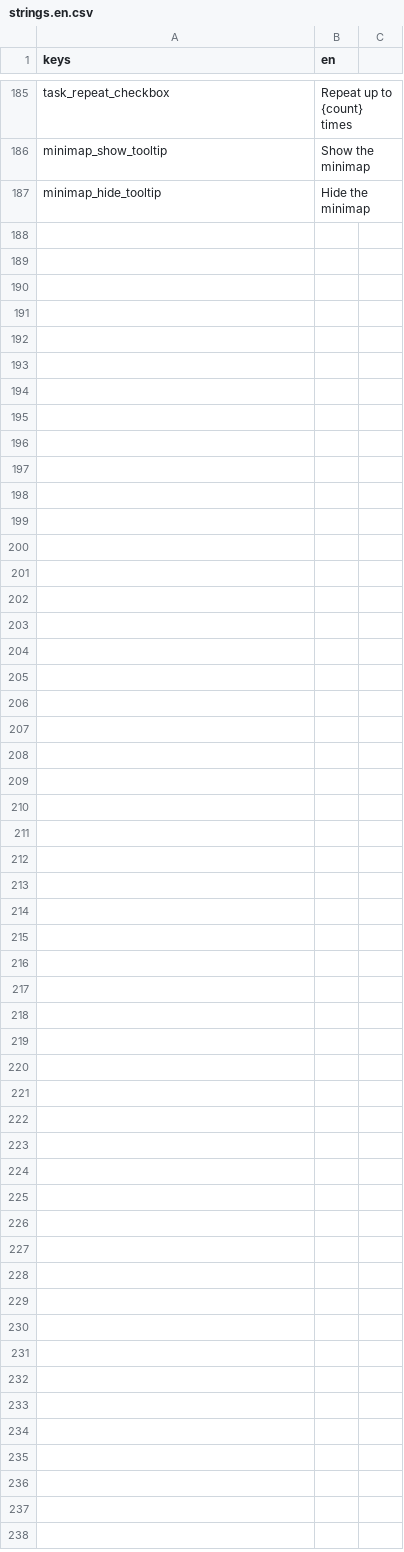
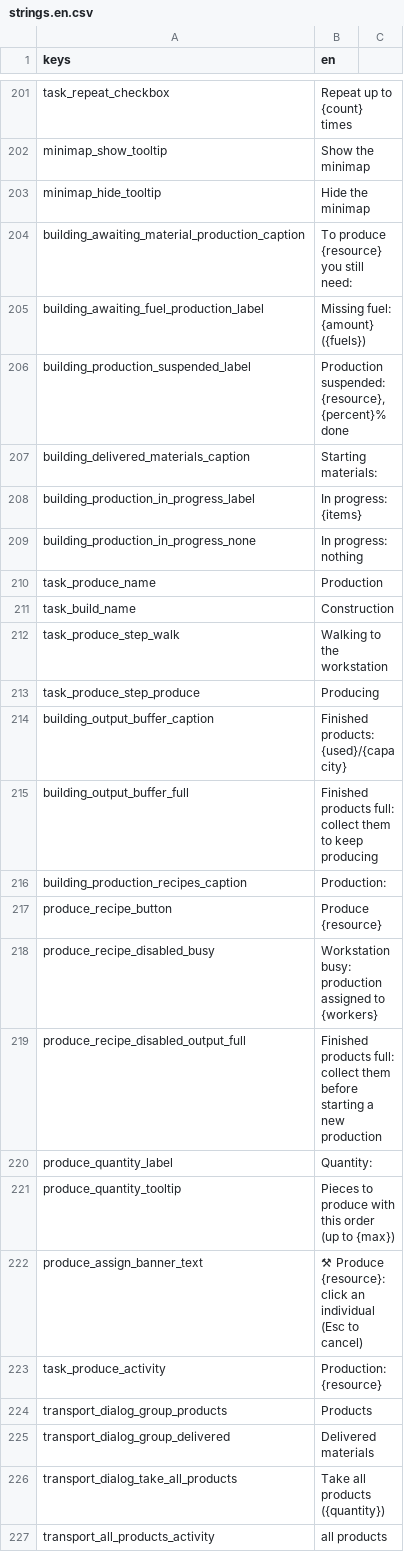
Before and after one commit to Franz1979/TheSecondBeginning, a CSV file: translations/strings.en.csv, drawn as a sheet; only a part is shown, gaps mark what is left out; the diff covers the shown part only; the diff names each change by its address in the sheet, - before the commit and + after, or states it on an @@ line.

```diff
--- a/translations/strings.en.csv
+++ b/translations/strings.en.csv
+row 204: building_awaiting_material_production_caption | To produce {resource} you still need:
+row 205: building_awaiting_fuel_production_label | Missing fuel: {amount} ({fuels})
+row 206: building_production_suspended_label | Production suspended: {resource}, {percent}% done
+row 207: building_delivered_materials_caption | Starting materials:
+row 208: building_production_in_progress_label | In progress: {items}
+row 209: building_production_in_progress_none | In progress: nothing
+row 210: task_produce_name | Production
+row 211: task_build_name | Construction
+row 212: task_produce_step_walk | Walking to the workstation
+row 213: task_produce_step_produce | Producing
+row 214: building_output_buffer_caption | Finished products: {used}/{capacity}
+row 215: building_output_buffer_full | Finished products full: collect them to keep producing
+row 216: building_production_recipes_caption | Production:
+row 217: produce_recipe_button | Produce {resource}
+row 218: produce_recipe_disabled_busy | Workstation busy: production assigned to {workers}
+row 219: produce_recipe_disabled_output_full | Finished products full: collect them before starting a new production
+row 220: produce_quantity_label | Quantity:
+row 221: produce_quantity_tooltip | Pieces to produce with this order (up to {max})
+row 222: produce_assign_banner_text | ⚒ Produce {resource}: click an individual (Esc to cancel)
+row 223: task_produce_activity | Production: {resource}
+row 224: transport_dialog_group_products | Products
+row 225: transport_dialog_group_delivered | Delivered materials
+row 226: transport_dialog_take_all_products | Take all products ({quantity})
+row 227: transport_all_products_activity | all products
```
Also changed, not shown: 16 added rows elsewhere in this file, translations/strings.csv, 55 other files.
